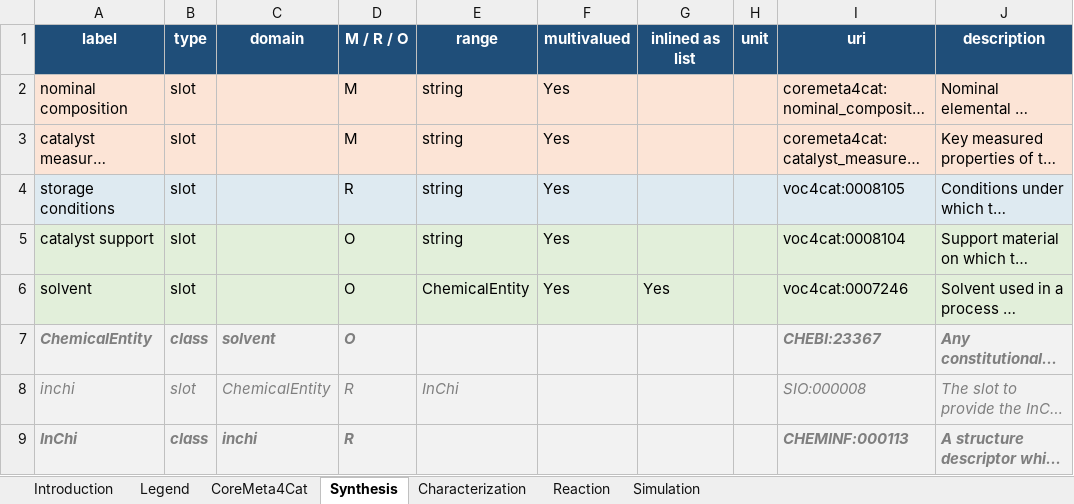
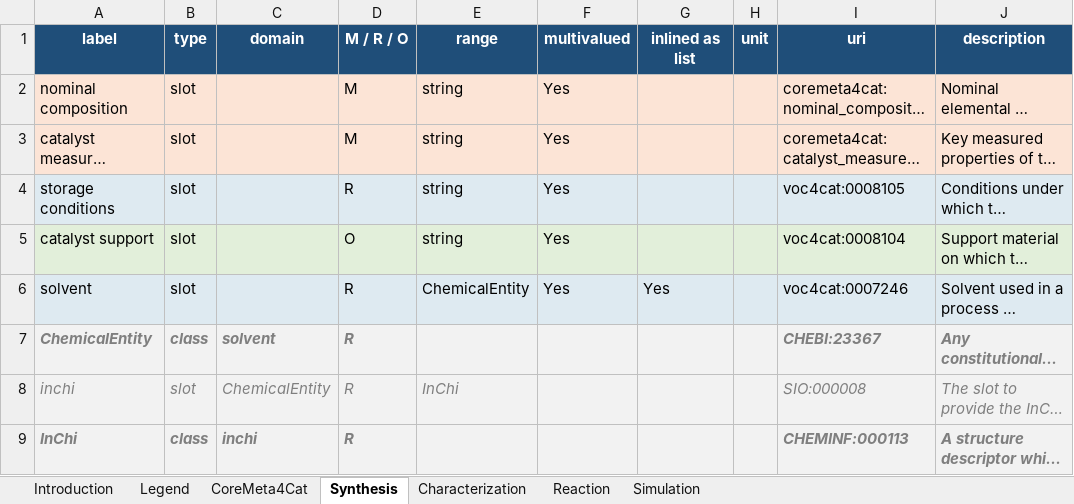
Before and after one commit to mvoelken-hub/CoreMeta4Cat, an Excel workbook: dev/assets/coremeta4cat_vocabulary.xlsx, sheet Synthesis, drawn as a sheet; only a part is shown; long unchanged cells end in …; values as stored, in another font and other column widths than the file's, no borders; the diff names each change by its address in the sheet, - before the commit and + after, or states it on an @@ line.

```diff
--- a/dev/assets/coremeta4cat_vocabulary.xlsx (sheet Synthesis)
+++ b/dev/assets/coremeta4cat_vocabulary.xlsx (sheet Synthesis)
-D6:D7 (M / R / O): O
+D6:D7 (M / R / O): R
```
Also changed, not shown: sheet Characterization, sheet Simulation, 25 other files.
